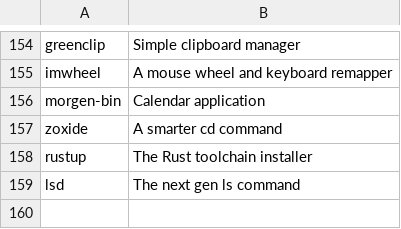
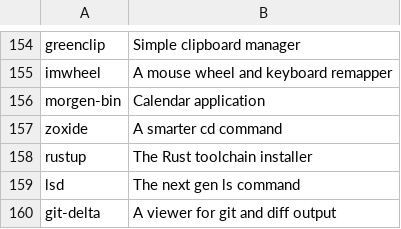
Before and after one commit to rabume/arch-post-install, a CSV file: packages.csv, drawn as a sheet; only a part is shown, gaps mark what is left out; the diff names each change by its address in the sheet, - before the commit and + after, or states it on an @@ line.

Commit message:
add delta git diff viewer to packages

```diff
--- a/packages.csv
+++ b/packages.csv
+row 160: git-delta | A viewer for git and diff output
```
